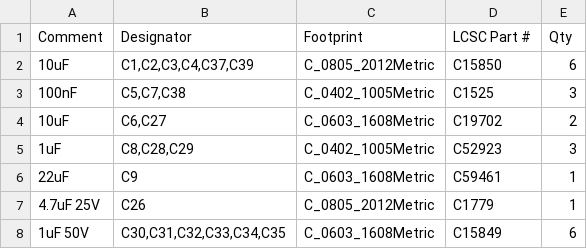
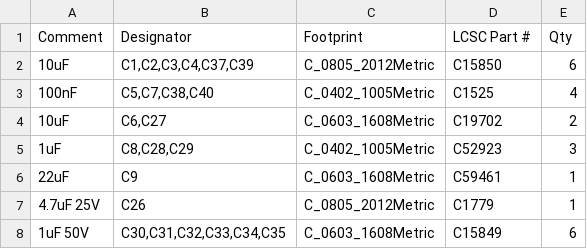
Before and after one commit to David-Feldt/ipod-pcb, a CSV file: fab/eink-pod-bom.csv, drawn as a sheet; only a part is shown.

```diff
--- a/fab/eink-pod-bom.csv
+++ b/fab/eink-pod-bom.csv
@@ -2,3 +2,3 @@ Comment,Designator,Footprint,LCSC Part #,Qty
 10uF,"C1,C2,C3,C4,C37,C39",C_0805_2012Metric,C15850,6
-100nF,"C5,C7,C38",C_0402_1005Metric,C1525,3
+100nF,"C5,C7,C38,C40",C_0402_1005Metric,C1525,4
 10uF,"C6,C27",C_0603_1608Metric,C19702,2
```
Also changed, not shown: fab/assembly-pin1.csv, fab/eink-pod-cpl.csv, 28 other files.
